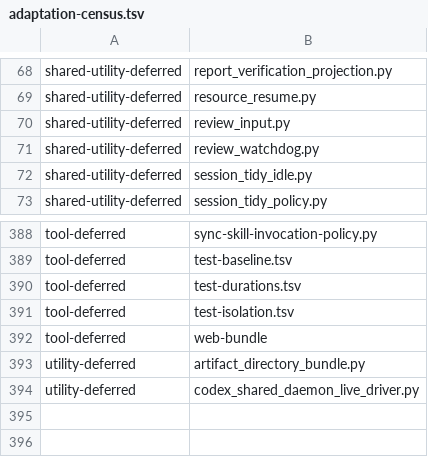
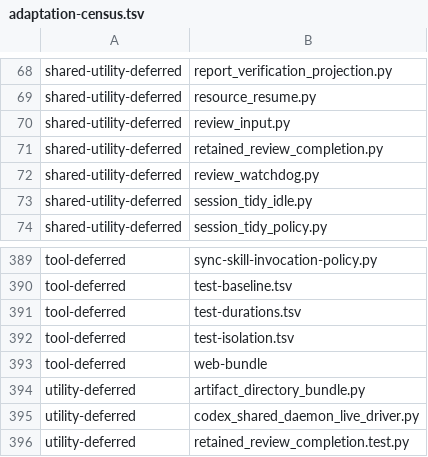
Before and after one commit to YouWanHee/hearting, a TSV file: tools/adaptation-census.tsv, drawn as a sheet; only a part is shown, gaps mark what is left out; the diff names each change by its address in the sheet, - before the commit and + after, or states it on an @@ line.

Commit message:
fix(dispatch): retain verified review after blocked correction

```diff
--- a/tools/adaptation-census.tsv
+++ b/tools/adaptation-census.tsv
+row 71: shared-utility-deferred | retained_review_completion.py
+row 396: utility-deferred | retained_review_completion.test.py
```
Also changed, not shown: 11 other files.
